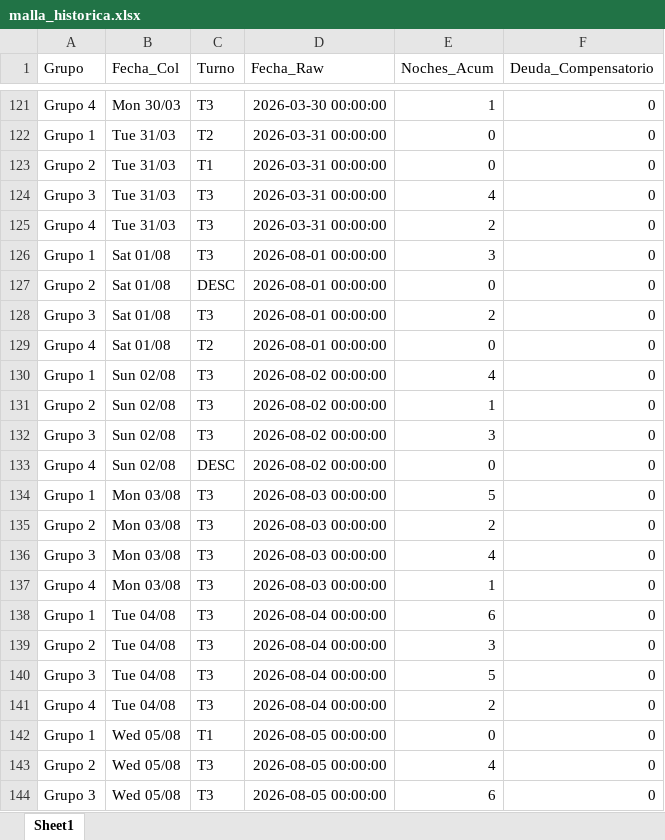
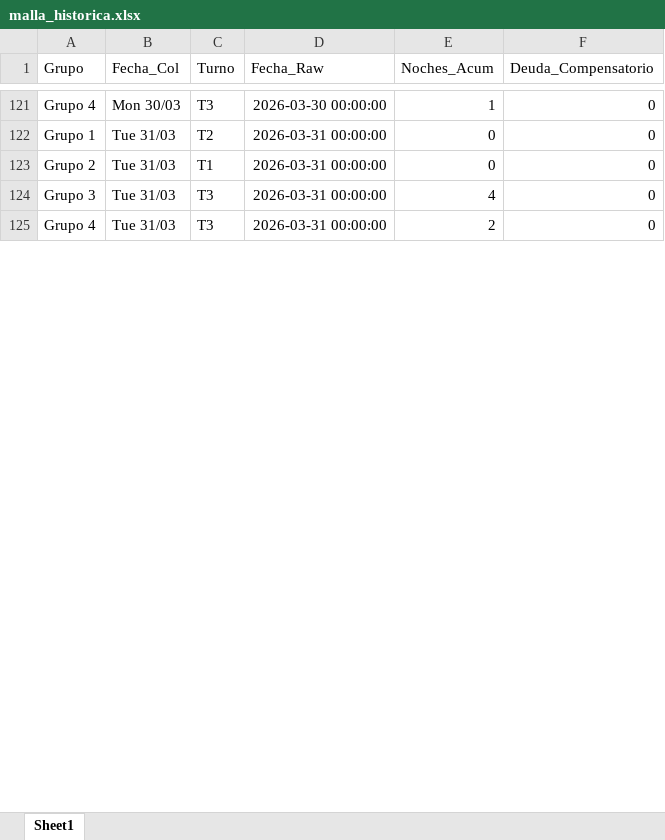
Before and after one commit to RichGuep/MovilGo, an Excel workbook: malla_historica.xlsx, sheet Sheet1, drawn as a sheet; only a part is shown, gaps mark what is left out; values as stored, in another font and other column widths than the file's, no borders; removed rows and columns are numbered as before the commit, all else as after; the diff covers the shown part only; the diff names each change by its address in the sheet, - before the commit and + after, or states it on an @@ line.

```diff
--- a/malla_historica.xlsx (sheet Sheet1)
+++ b/malla_historica.xlsx (sheet Sheet1)
-row 126: Grupo 1 | Sat 01/08 | T3 | 2026-08-01 00:00:00 | 3 | 0
@@ row 127 moved to row 959: Grupo 2 @@
-row 128: Grupo 3 | Sat 01/08 | T3 | 2026-08-01 00:00:00 | 2 | 0
@@ row 129 moved to row 961: Grupo 4 @@
-row 130: Grupo 1 | Sun 02/08 | T3 | 2026-08-02 00:00:00 | 4 | 0
-row 131: Grupo 2 | Sun 02/08 | T3 | 2026-08-02 00:00:00 | 1 | 0
-row 132: Grupo 3 | Sun 02/08 | T3 | 2026-08-02 00:00:00 | 3 | 0
@@ row 133 moved to row 965: Grupo 4 @@
-row 134: Grupo 1 | Mon 03/08 | T3 | 2026-08-03 00:00:00 | 5 | 0
-row 135: Grupo 2 | Mon 03/08 | T3 | 2026-08-03 00:00:00 | 2 | 0
-row 136: Grupo 3 | Mon 03/08 | T3 | 2026-08-03 00:00:00 | 4 | 0
@@ row 137 moved to row 969: Grupo 4 @@
-row 138: Grupo 1 | Tue 04/08 | T3 | 2026-08-04 00:00:00 | 6 | 0
-row 139: Grupo 2 | Tue 04/08 | T3 | 2026-08-04 00:00:00 | 3 | 0
-row 140: Grupo 3 | Tue 04/08 | T3 | 2026-08-04 00:00:00 | 5 | 0
@@ row 141 moved to row 973: Grupo 4 @@
-row 142: Grupo 1 | Wed 05/08 | T1 | 2026-08-05 00:00:00 | 0 | 0
-row 143: Grupo 2 | Wed 05/08 | T3 | 2026-08-05 00:00:00 | 4 | 0
-row 144: Grupo 3 | Wed 05/08 | T3 | 2026-08-05 00:00:00 | 6 | 0
```
Also changed, not shown: 202 added rows, 84 removed rows and 145 moved rows elsewhere in this sheet.
